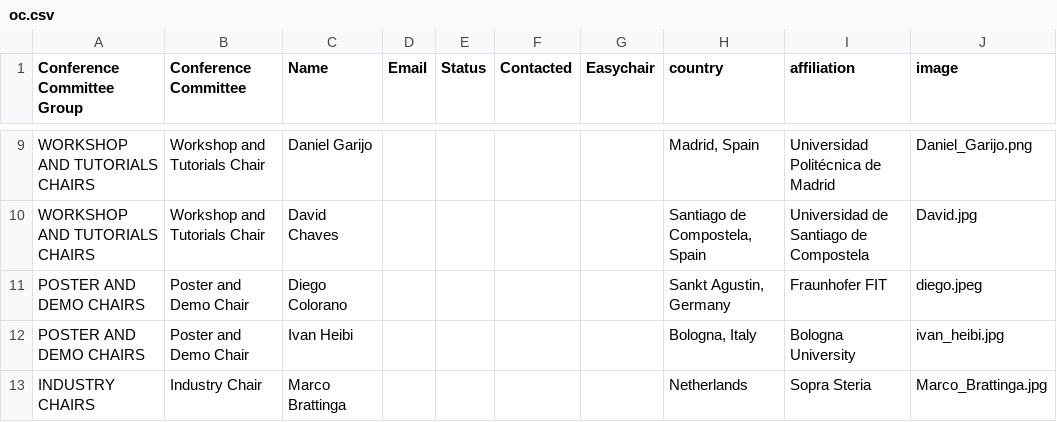
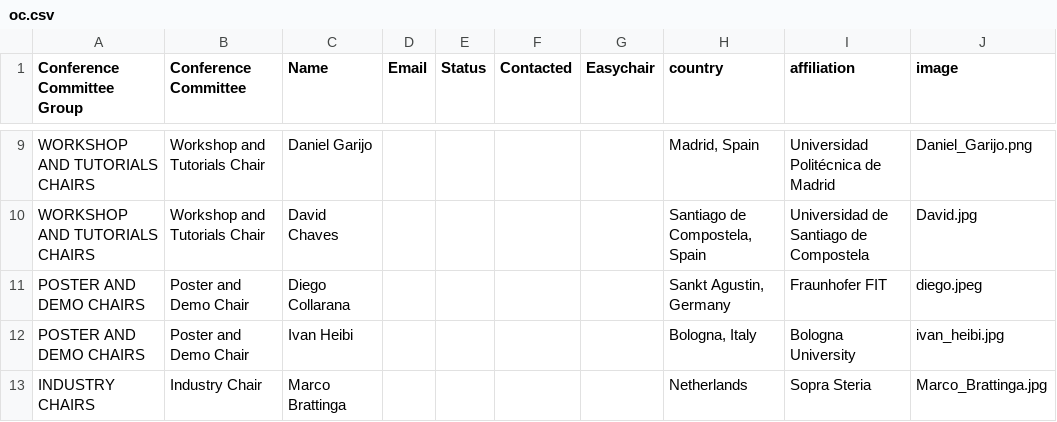
Before and after one commit to SEMANTiCS-org/2025-semantics-org.github.io, a CSV file: content/oc.csv, drawn as a sheet; only a part is shown, gaps mark what is left out.

Commit message:
fix: typo

```diff
--- a/content/oc.csv
+++ b/content/oc.csv
@@ -10,3 +10,3 @@ WORKSHOP AND TUTORIALS CHAIRS,Workshop and Tutorials Chair,Daniel Garijo,,,,,"Ma
 WORKSHOP AND TUTORIALS CHAIRS,Workshop and Tutorials Chair,David Chaves,,,,,"Santiago de Compostela, Spain",Universidad de Santiago de Compostela,David.jpg
-POSTER AND DEMO CHAIRS,Poster and Demo Chair,Diego Colorano,,,,,"Sankt Agustin, Germany",Fraunhofer FIT,diego.jpeg
+POSTER AND DEMO CHAIRS,Poster and Demo Chair,Diego Collarana,,,,,"Sankt Agustin, Germany",Fraunhofer FIT,diego.jpeg
 POSTER AND DEMO CHAIRS,Poster and Demo Chair,Ivan Heibi,,,,,"Bologna, Italy",Bologna University,ivan_heibi.jpg
```
Also changed, not shown: 1 other file.
